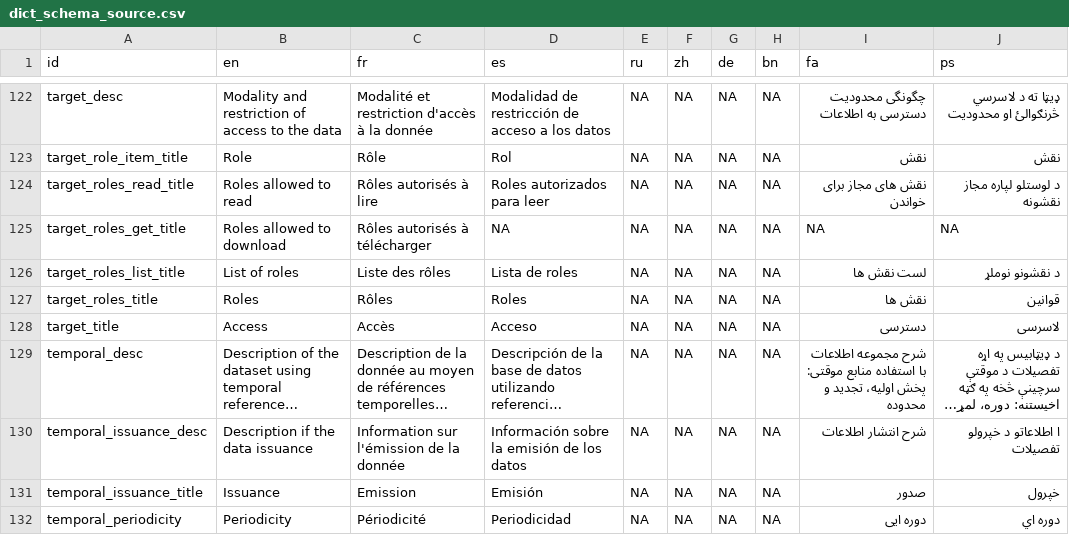
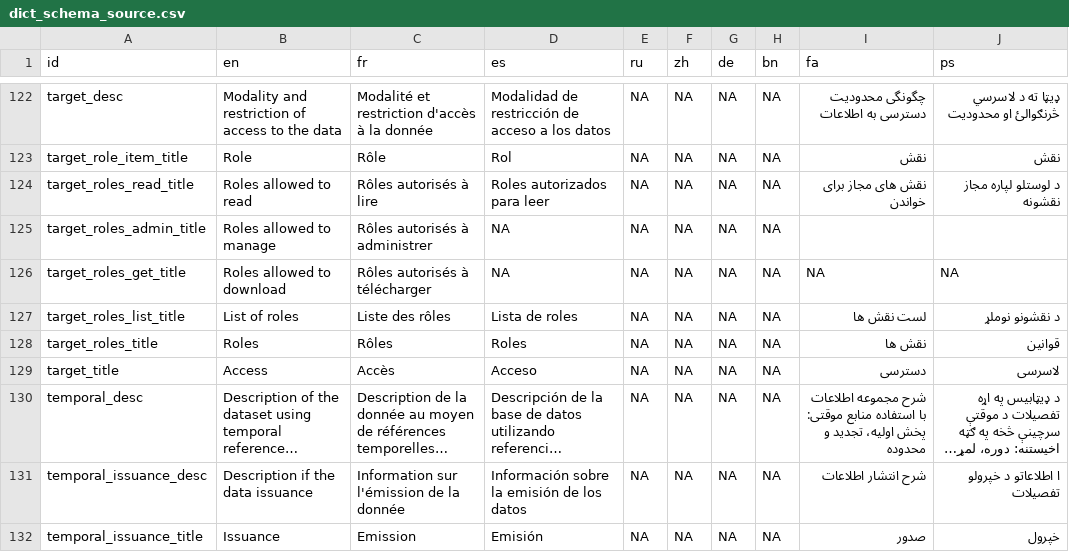
Before and after one commit to unep-grid/mapx, a CSV file: src/data/dict_schema_source.csv, drawn as a sheet; only a part is shown, gaps mark what is left out; the shorter side is filled out with more unchanged rows; long unchanged cells end in …; the diff names each change by its address in the sheet, - before the commit and + after, or states it on an @@ line.

```diff
--- a/src/data/dict_schema_source.csv
+++ b/src/data/dict_schema_source.csv
+row 125: target_roles_admin_title | Roles allowed to manage | Rôles autorisés à administrer | NA | NA | NA | NA | NA
```
Also changed, not shown: src/data/dict_languages.csv, src/data/dict_main.csv, 56 other files.
